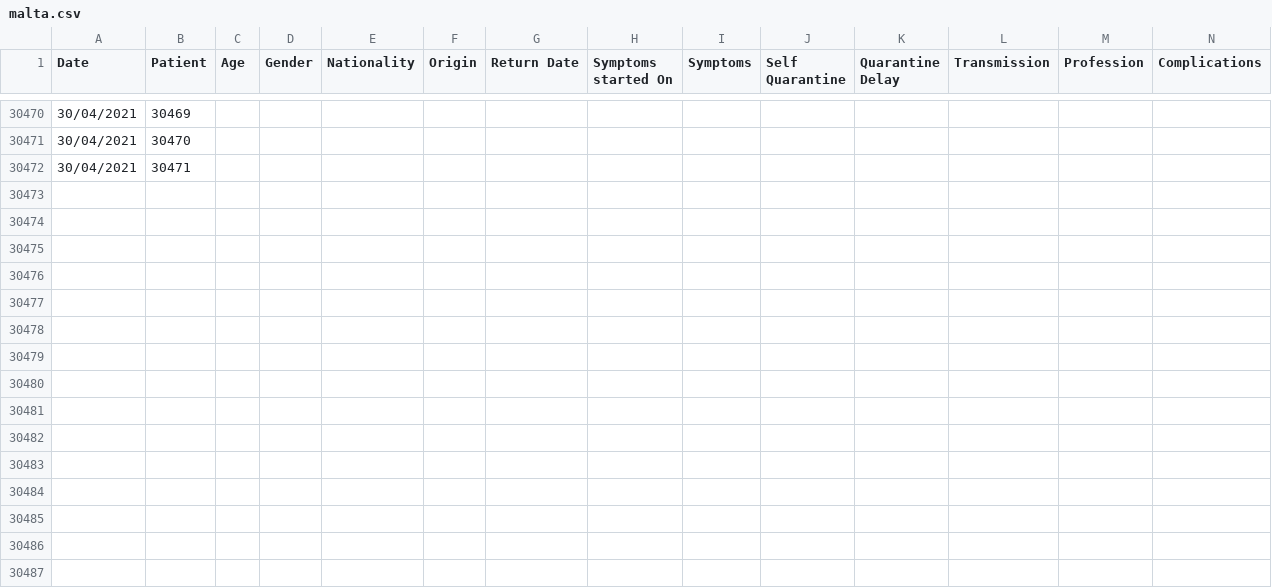
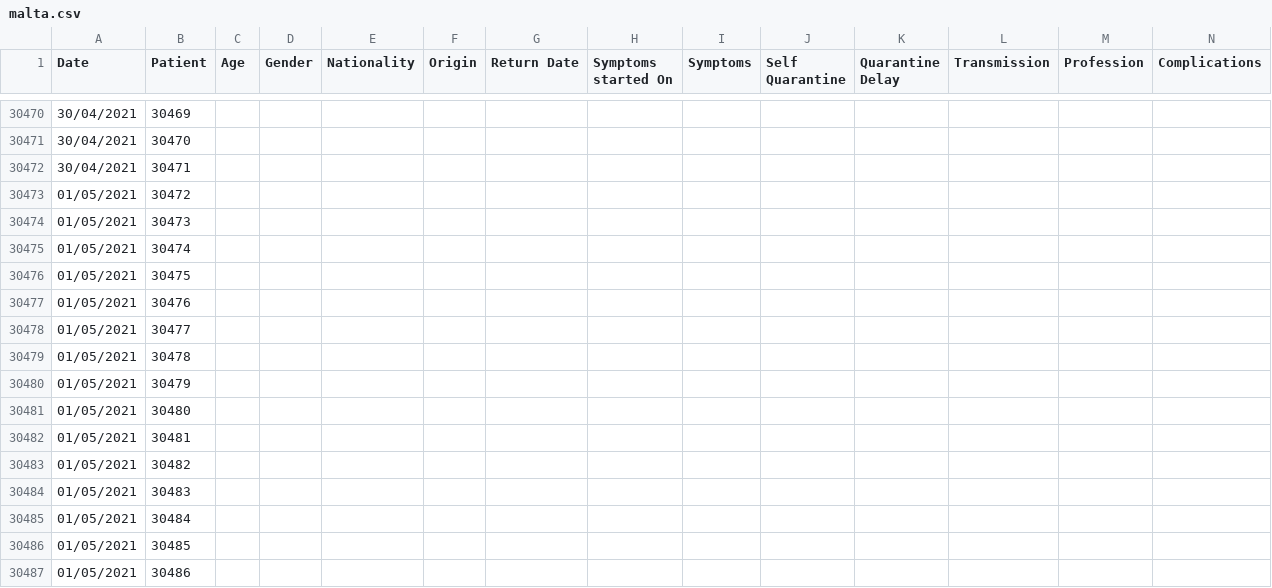
Before and after one commit to Lobeslab-Ltd/covid-19-MT, a CSV file: malta.csv, drawn as a sheet; only a part is shown, gaps mark what is left out; rows hold the shown columns only; the diff names each change by its address in the sheet, - before the commit and + after, or states it on an @@ line.

```diff
--- a/malta.csv
+++ b/malta.csv
+row 30473: 01/05/2021 | 30472
+row 30474: 01/05/2021 | 30473
+row 30475: 01/05/2021 | 30474
+row 30476: 01/05/2021 | 30475
+row 30477: 01/05/2021 | 30476
+row 30478: 01/05/2021 | 30477
+row 30479: 01/05/2021 | 30478
+row 30480: 01/05/2021 | 30479
+row 30481: 01/05/2021 | 30480
+row 30482: 01/05/2021 | 30481
+row 30483: 01/05/2021 | 30482
+row 30484: 01/05/2021 | 30483
+row 30485: 01/05/2021 | 30484
+row 30486: 01/05/2021 | 30485
+row 30487: 01/05/2021 | 30486
```
Also changed, not shown: malta_time_series.csv.
